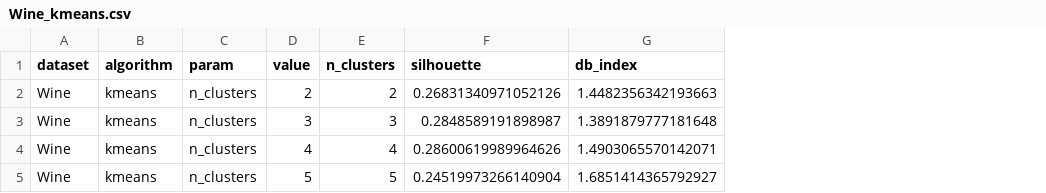
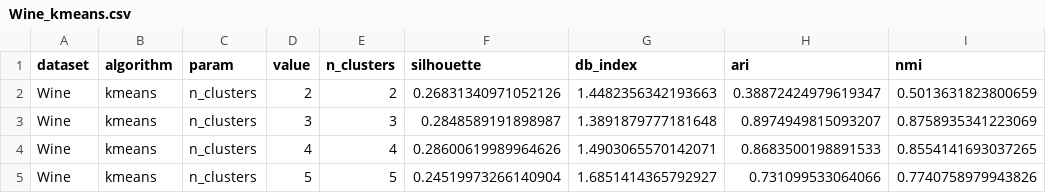
Before and after one commit to ItsKickey/NYCU-2025-FALL-PRhw3, a CSV file: results/Wine/Wine_kmeans.csv, drawn as a sheet; the diff names each change by its address in the sheet, - before the commit and + after, or states it on an @@ line.

```diff
--- a/results/Wine/Wine_kmeans.csv
+++ b/results/Wine/Wine_kmeans.csv
+column H (ari), rows 2-5: 0.38872424979619347 | 0.8974949815093207 | 0.8683500198891533 | 0.731099533064066
+column I (nmi), rows 2-5: 0.5013631823800659 | 0.8758935341223069 | 0.8554141693037265 | 0.7740758979943826
```
Also changed, not shown: results/Banknote/Banknote_dbscan.csv, results/Banknote/Banknote_kmeans.csv, 19 other files.
